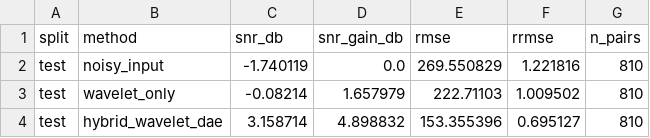
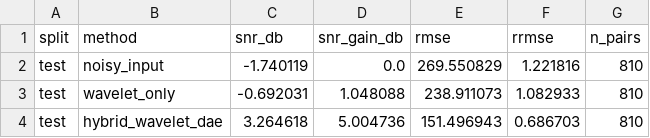
Before and after one commit to kamilrajnii-spec/eeg-denoising-reproducible-thesis, a CSV file: results/phase2/heldout_evaluation_table.csv, drawn as a sheet.

```diff
--- a/results/phase2/heldout_evaluation_table.csv
+++ b/results/phase2/heldout_evaluation_table.csv
@@ -2,3 +2,3 @@ split,method,snr_db,snr_gain_db,rmse,rrmse,n_pairs
 test,noisy_input,-1.740119,0.0,269.550829,1.221816,810
-test,wavelet_only,-0.08214,1.657979,222.71103,1.009502,810
-test,hybrid_wavelet_dae,3.158714,4.898832,153.355396,0.695127,810
+test,wavelet_only,-0.692031,1.048088,238.911073,1.082933,810
+test,hybrid_wavelet_dae,3.264618,5.004736,151.496943,0.686703,810
```
Also changed, not shown: results/phase2/training_loss.csv, results/phase3/erp_preservation_table.csv, 12 other files.
